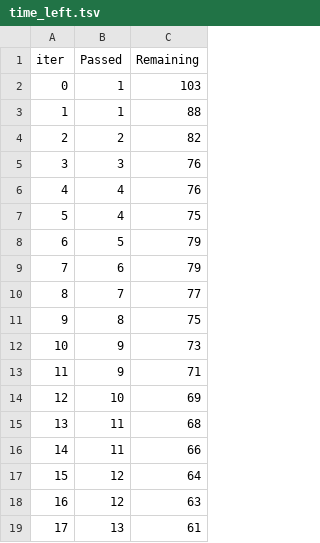
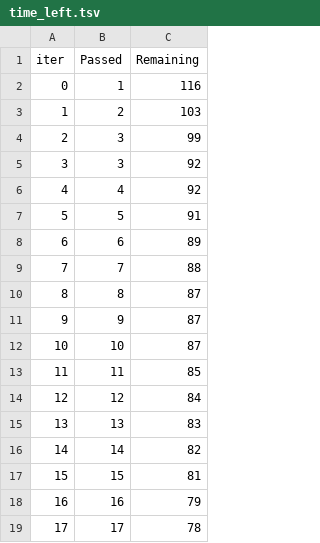
Before and after one commit to RaviSoni804426/MLPROJECT, a TSV file: catboost_info/time_left.tsv, drawn as a sheet; only a part is shown; the diff covers the shown part only.

```diff
--- a/catboost_info/time_left.tsv
+++ b/catboost_info/time_left.tsv
@@ -1,19 +1,19 @@
 iter	Passed	Remaining
-0	1	103
-1	1	88
-2	2	82
-3	3	76
-4	4	76
-5	4	75
-6	5	79
-7	6	79
-8	7	77
-9	8	75
-10	9	73
-11	9	71
-12	10	69
-13	11	68
-14	11	66
-15	12	64
-16	12	63
-17	13	61
+0	1	116
+1	2	103
+2	3	99
+3	3	92
+4	4	92
+5	5	91
+6	6	89
+7	7	88
+8	8	87
+9	9	87
+10	10	87
+11	11	85
+12	12	84
+13	13	83
+14	14	82
+15	15	81
+16	16	79
+17	17	78
```
Also changed, not shown: 160 edited cells elsewhere in this file, 2 other files.
